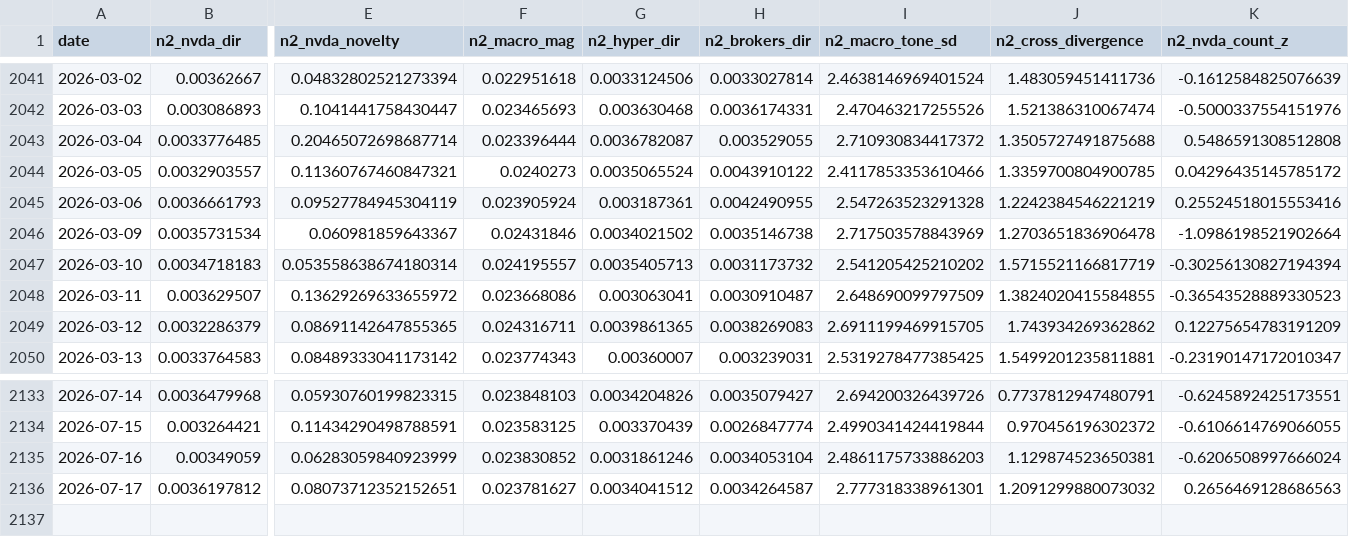
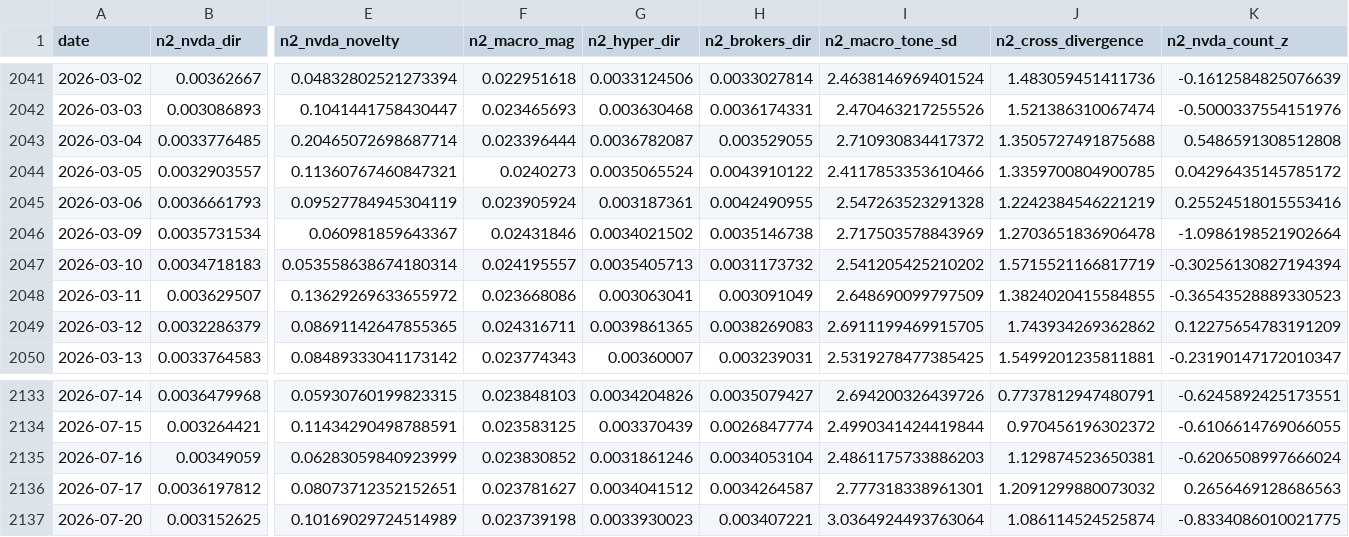
Before and after one commit to kevinrambhia11/nvda-news-quant, a CSV file: artifacts/cache/news2_features.csv, drawn as a sheet; only a part is shown, gaps mark what is left out; rows hold the shown columns only; the diff names each change by its address in the sheet, - before the commit and + after, or states it on an @@ line.

```diff
--- a/artifacts/cache/news2_features.csv
+++ b/artifacts/cache/news2_features.csv
-H2048 (n2_brokers_dir): 0.0030910487
+H2048 (n2_brokers_dir): 0.003091049
+row 2137: 2026-07-20 | 0.003152625 | 0.10169029724514989 | 0.023739198 | 0.0033930023 | 0.003407221 | 3.0364924493763064 | 1.086114524525874 | -0.8334086010021775
```
Also changed, not shown: artifacts/fused_equity.csv, artifacts/vol_oos_predictions.csv, 11 other files.
